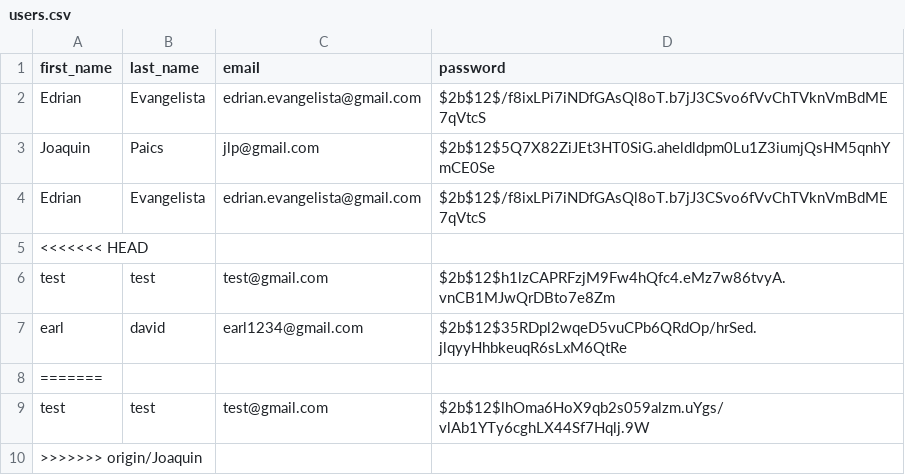
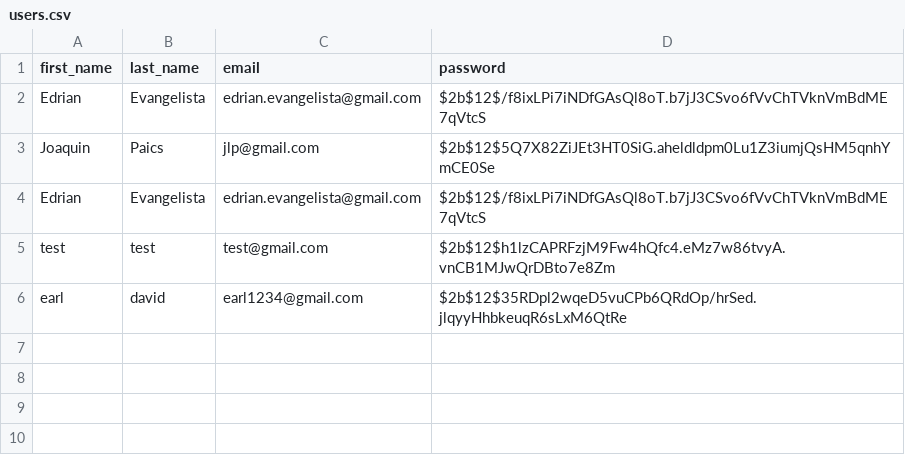
Before and after one commit to D1r34n/CaniScan, a CSV file: users.csv, drawn as a sheet.

Commit message:
merged Joaquin branch

```diff
--- a/users.csv
+++ b/users.csv
@@ -4,7 +4,3 @@ Joaquin,Paics,jlp@gmail.com,$2b$12$5Q7X82ZiJEt3HT0SiG.aheldldpm0Lu1Z3iumjQsHM5qn
 Edrian,Evangelista,edrian.evangelista@gmail.com,$2b$12$/f8ixLPi7iNDfGAsQl8oT.b7jJ3CSvo6fVvChTVknVmBdME7qVtcS
-<<<<<<< HEAD
 test,test,test@gmail.com,$2b$12$h1lzCAPRFzjM9Fw4hQfc4.eMz7w86tvyA.vnCB1MJwQrDBto7e8Zm
 earl,david,earl1234@gmail.com,$2b$12$35RDpl2wqeD5vuCPb6QRdOp/hrSed.jlqyyHhbkeuqR6sLxM6QtRe
-=======
-test,test,test@gmail.com,$2b$12$lhOma6HoX9qb2s059alzm.uYgs/vlAb1YTy6cghLX44Sf7Hqlj.9W
->>>>>>> origin/Joaquin
```
